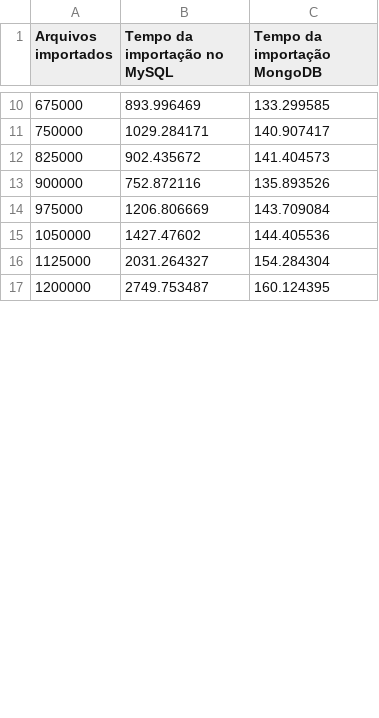
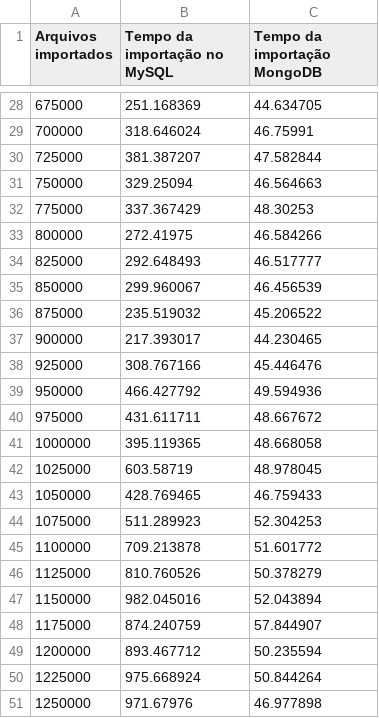
Before and after one commit to rpenna/tcc_bigdata, a CSV file: resultados/loop100000.csv, drawn as a sheet; only a part is shown, gaps mark what is left out; the diff covers the shown part only.

```diff
--- a/resultados/loop100000.csv
+++ b/resultados/loop100000.csv
@@ -10,8 +28,24 @@ Arquivos importados,Tempo da importação no MySQL,Tempo da importação MongoDB
-675000,893.996469,133.299585
-750000,1029.284171,140.907417
-825000,902.435672,141.404573
-900000,752.872116,135.893526
-975000,1206.806669,143.709084
-1050000,1427.47602,144.405536
-1125000,2031.264327,154.284304
-1200000,2749.753487,160.124395
+675000,251.168369,44.634705
+700000,318.646024,46.75991
+725000,381.387207,47.582844
+750000,329.25094,46.564663
+775000,337.367429,48.30253
+800000,272.41975,46.584266
+825000,292.648493,46.517777
+850000,299.960067,46.456539
+875000,235.519032,45.206522
+900000,217.393017,44.230465
+925000,308.767166,45.446476
+950000,466.427792,49.594936
+975000,431.611711,48.667672
+1000000,395.119365,48.668058
+1025000,603.58719,48.978045
+1050000,428.769465,46.759433
+1075000,511.289923,52.304253
+1100000,709.213878,51.601772
+1125000,810.760526,50.378279
+1150000,982.045016,52.043894
+1175000,874.240759,57.844907
+1200000,893.467712,50.235594
+1225000,975.668924,50.844264
+1250000,971.67976,46.977898
```
Also changed, not shown: 23 added rows and 24 edited cells elsewhere in this file.
